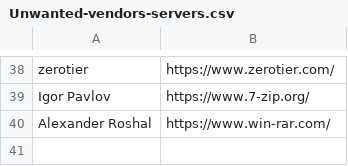
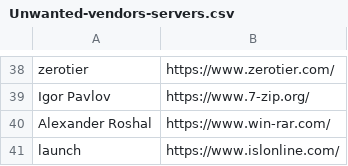
Before and after one commit to IE-IA/Hunting-Lists, a CSV file: Unwanted-vendors-servers.csv, drawn as a sheet; only a part is shown, gaps mark what is left out.

Commit message:
Update Unwanted-vendors-servers.csv

```diff
--- a/Unwanted-vendors-servers.csv
+++ b/Unwanted-vendors-servers.csv
@@ -40 +40,2 @@ Igor Pavlov,https://www.7-zip.org/
 Alexander Roshal,https://www.win-rar.com/
+launch,https://www.islonline.com/
```
